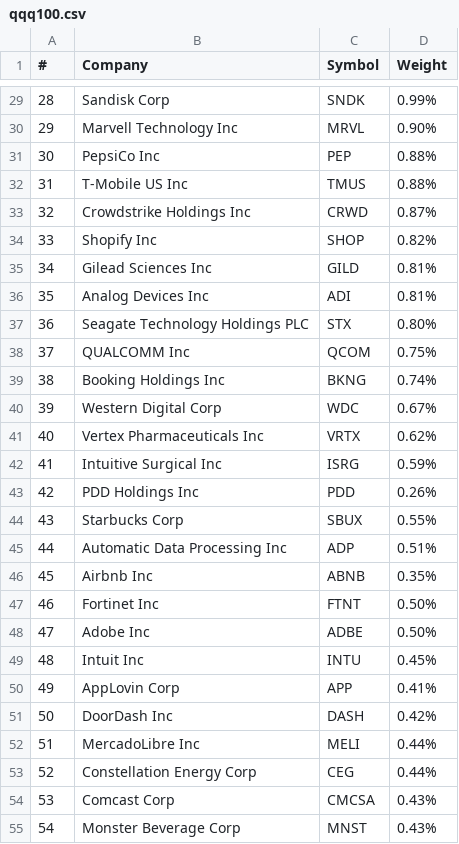
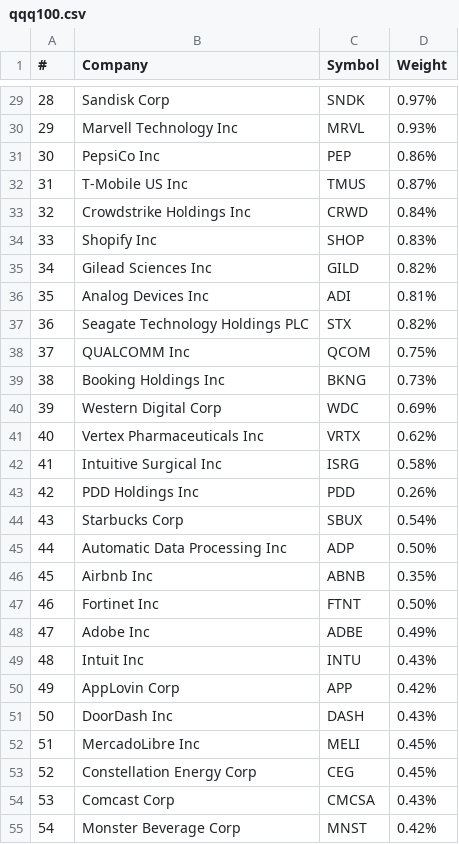
Before and after one commit to isaiasgonzalez/qqq-tracker, a CSV file: qqq100.csv, drawn as a sheet; only a part is shown, gaps mark what is left out; the diff covers the shown part only.

Commit message:
weights

```diff
--- a/qqq100.csv
+++ b/qqq100.csv
@@ -29,27 +29,27 @@
-28,Sandisk Corp,SNDK,0.99%
-29,Marvell Technology Inc,MRVL,0.90%
-30,PepsiCo Inc,PEP,0.88%
-31,T-Mobile US Inc,TMUS,0.88%
-32,Crowdstrike Holdings Inc,CRWD,0.87%
-33,Shopify Inc,SHOP,0.82%
-34,Gilead Sciences Inc,GILD,0.81%
+28,Sandisk Corp,SNDK,0.97%
+29,Marvell Technology Inc,MRVL,0.93%
+30,PepsiCo Inc,PEP,0.86%
+31,T-Mobile US Inc,TMUS,0.87%
+32,Crowdstrike Holdings Inc,CRWD,0.84%
+33,Shopify Inc,SHOP,0.83%
+34,Gilead Sciences Inc,GILD,0.82%
 35,Analog Devices Inc,ADI,0.81%
-36,Seagate Technology Holdings PLC,STX,0.80%
+36,Seagate Technology Holdings PLC,STX,0.82%
 37,QUALCOMM Inc,QCOM,0.75%
-38,Booking Holdings Inc,BKNG,0.74%
-39,Western Digital Corp,WDC,0.67%
+38,Booking Holdings Inc,BKNG,0.73%
+39,Western Digital Corp,WDC,0.69%
 40,Vertex Pharmaceuticals Inc,VRTX,0.62%
-41,Intuitive Surgical Inc,ISRG,0.59%
+41,Intuitive Surgical Inc,ISRG,0.58%
 42,PDD Holdings Inc,PDD,0.26%
-43,Starbucks Corp,SBUX,0.55%
-44,Automatic Data Processing Inc,ADP,0.51%
+43,Starbucks Corp,SBUX,0.54%
+44,Automatic Data Processing Inc,ADP,0.50%
 45,Airbnb Inc,ABNB,0.35%
 46,Fortinet Inc,FTNT,0.50%
-47,Adobe Inc,ADBE,0.50%
-48,Intuit Inc,INTU,0.45%
-49,AppLovin Corp,APP,0.41%
-50,DoorDash Inc,DASH,0.42%
-51,MercadoLibre Inc,MELI,0.44%
-52,Constellation Energy Corp,CEG,0.44%
+47,Adobe Inc,ADBE,0.49%
+48,Intuit Inc,INTU,0.43%
+49,AppLovin Corp,APP,0.42%
+50,DoorDash Inc,DASH,0.43%
+51,MercadoLibre Inc,MELI,0.45%
+52,Constellation Energy Corp,CEG,0.45%
 53,Comcast Corp,CMCSA,0.43%
-54,Monster Beverage Corp,MNST,0.43%
+54,Monster Beverage Corp,MNST,0.42%
```
Also changed, not shown: 44 edited cells elsewhere in this file.
